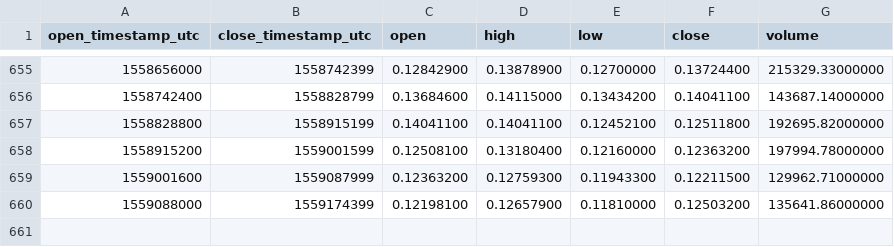
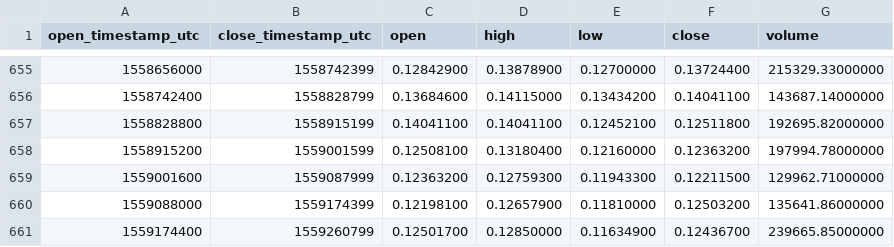
Before and after one commit to cryptobigbro/binance-BNBETH, a CSV file: binance-BNBETH-1d.csv, drawn as a sheet; only a part is shown, gaps mark what is left out; the diff names each change by its address in the sheet, - before the commit and + after, or states it on an @@ line.

Commit message:
Update OHLCV data.

```diff
--- a/binance-BNBETH-1d.csv
+++ b/binance-BNBETH-1d.csv
+row 661: 1559174400 | 1559260799 | 0.12501700 | 0.12850000 | 0.11634900 | 0.12436700 | 239665.85000000
```
Also changed, not shown: 1 other file.
